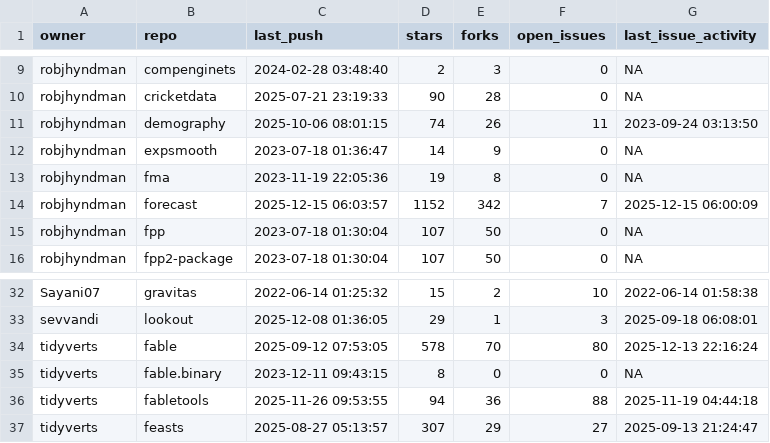
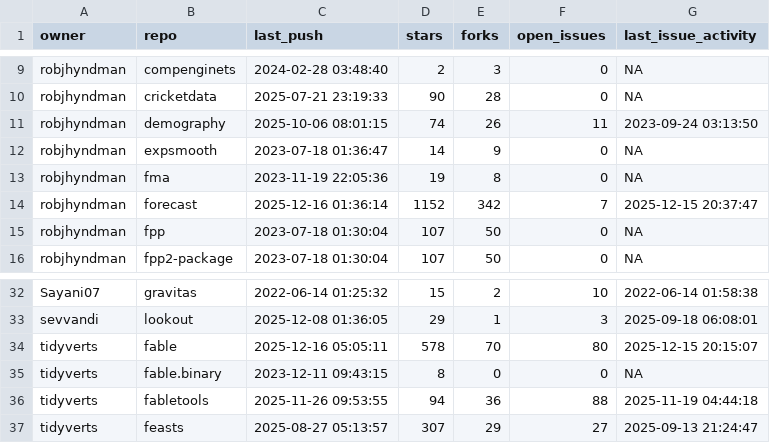
Before and after one commit to robjhyndman/gh-dashboard, a CSV file: current_week.csv, drawn as a sheet; only a part is shown, gaps mark what is left out.

```diff
--- a/current_week.csv
+++ b/current_week.csv
@@ -13,3 +13,3 @@
 "robjhyndman","fma",2023-11-19 22:05:36,19,8,0,NA
-"robjhyndman","forecast",2025-12-15 06:03:57,1152,342,7,2025-12-15 06:00:09
+"robjhyndman","forecast",2025-12-16 01:36:14,1152,342,7,2025-12-15 20:37:47
 "robjhyndman","fpp",2023-07-18 01:30:04,107,50,0,NA
@@ -33,3 +33,3 @@
 "sevvandi","lookout",2025-12-08 01:36:05,29,1,3,2025-09-18 06:08:01
-"tidyverts","fable",2025-09-12 07:53:05,578,70,80,2025-12-13 22:16:24
+"tidyverts","fable",2025-12-16 05:05:11,578,70,80,2025-12-15 20:15:07
 "tidyverts","fable.binary",2023-12-11 09:43:15,8,0,0,NA
```
